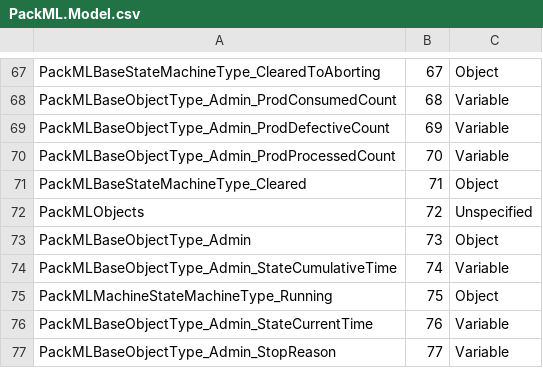
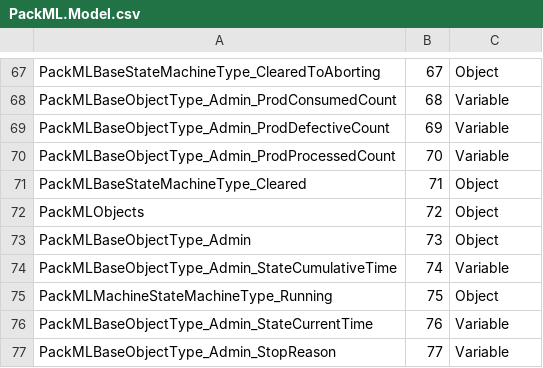
Before and after one commit to gruenandreas/opc-packml-companion-spec, a CSV file: ModelDesign/PackML.Model.csv, drawn as a sheet; only a part is shown, gaps mark what is left out; the diff covers the shown part only.

Commit message:
add Datatypes for Fields; add PackML Namespace object; add "PackMLObjects" folder

```diff
--- a/ModelDesign/PackML.Model.csv
+++ b/ModelDesign/PackML.Model.csv
@@ -71,3 +71,3 @@ PackMLBaseObjectType_Admin_ProdProcessedCount,70,Variable
 PackMLBaseStateMachineType_Cleared,71,Object
-PackMLObjects,72,Unspecified
+PackMLObjects,72,Object
 PackMLBaseObjectType_Admin,73,Object
```
Also changed, not shown: 34 added rows elsewhere in this file, 1 other file.
